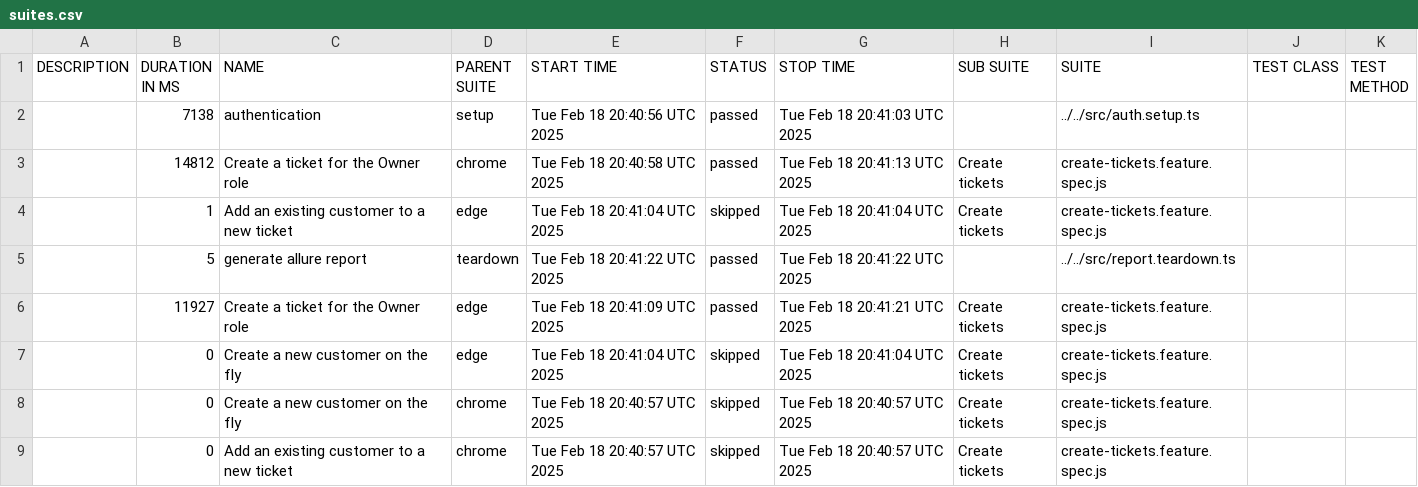
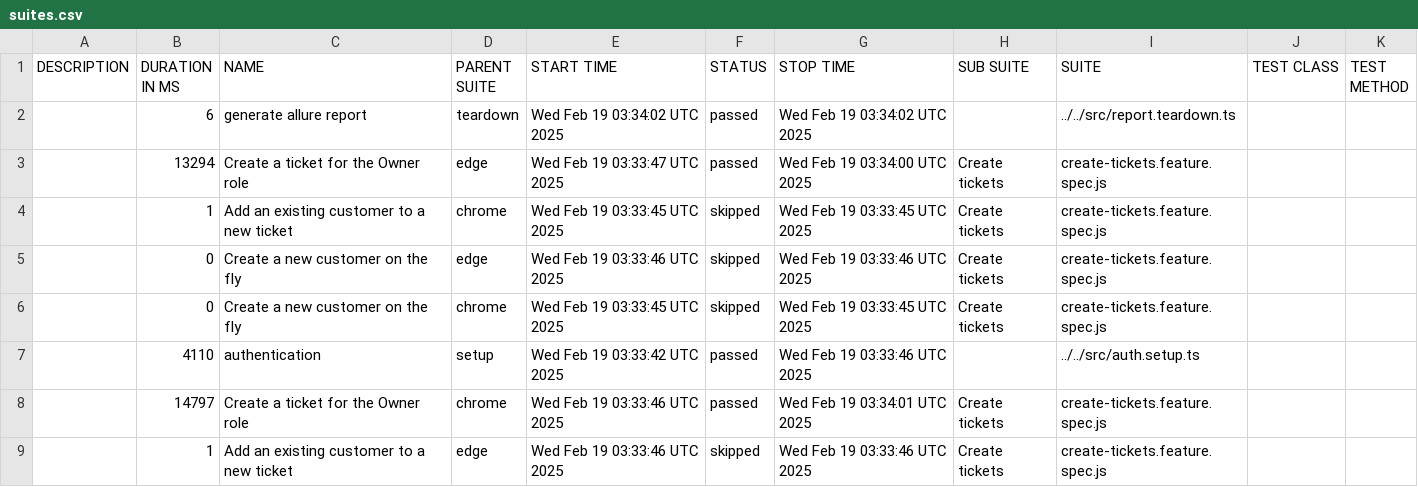
Before and after one commit to thuyen2908/report-pos-web, a CSV file: data/suites.csv, drawn as a sheet.

```diff
--- a/data/suites.csv
+++ b/data/suites.csv
@@ -1,9 +1,9 @@
 "DESCRIPTION","DURATION IN MS","NAME","PARENT SUITE","START TIME","STATUS","STOP TIME","SUB SUITE","SUITE","TEST CLASS","TEST METHOD"
-"","7138","authentication","setup","Tue Feb 18 20:40:56 UTC 2025","passed","Tue Feb 18 20:41:03 UTC 2025","","../../src/auth.setup.ts","",""
-"","14812","Create a ticket for the Owner role","chrome","Tue Feb 18 20:40:58 UTC 2025","passed","Tue Feb 18 20:41:13 UTC 2025","Create tickets","create-tickets.feature.spec.js","",""
-"","1","Add an existing customer to a new ticket","edge","Tue Feb 18 20:41:04 UTC 2025","skipped","Tue Feb 18 20:41:04 UTC 2025","Create tickets","create-tickets.feature.spec.js","",""
-"","5","generate allure report","teardown","Tue Feb 18 20:41:22 UTC 2025","passed","Tue Feb 18 20:41:22 UTC 2025","","../../src/report.teardown.ts","",""
-"","11927","Create a ticket for the Owner role","edge","Tue Feb 18 20:41:09 UTC 2025","passed","Tue Feb 18 20:41:21 UTC 2025","Create tickets","create-tickets.feature.spec.js","",""
-"","0","Create a new customer on the fly","edge","Tue Feb 18 20:41:04 UTC 2025","skipped","Tue Feb 18 20:41:04 UTC 2025","Create tickets","create-tickets.feature.spec.js","",""
-"","0","Create a new customer on the fly","chrome","Tue Feb 18 20:40:57 UTC 2025","skipped","Tue Feb 18 20:40:57 UTC 2025","Create tickets","create-tickets.feature.spec.js","",""
-"","0","Add an existing customer to a new ticket","chrome","Tue Feb 18 20:40:57 UTC 2025","skipped","Tue Feb 18 20:40:57 UTC 2025","Create tickets","create-tickets.feature.spec.js","",""
+"","6","generate allure report","teardown","Wed Feb 19 03:34:02 UTC 2025","passed","Wed Feb 19 03:34:02 UTC 2025","","../../src/report.teardown.ts","",""
+"","13294","Create a ticket for the Owner role","edge","Wed Feb 19 03:33:47 UTC 2025","passed","Wed Feb 19 03:34:00 UTC 2025","Create tickets","create-tickets.feature.spec.js","",""
+"","1","Add an existing customer to a new ticket","chrome","Wed Feb 19 03:33:45 UTC 2025","skipped","Wed Feb 19 03:33:45 UTC 2025","Create tickets","create-tickets.feature.spec.js","",""
+"","0","Create a new customer on the fly","edge","Wed Feb 19 03:33:46 UTC 2025","skipped","Wed Feb 19 03:33:46 UTC 2025","Create tickets","create-tickets.feature.spec.js","",""
+"","0","Create a new customer on the fly","chrome","Wed Feb 19 03:33:45 UTC 2025","skipped","Wed Feb 19 03:33:45 UTC 2025","Create tickets","create-tickets.feature.spec.js","",""
+"","4110","authentication","setup","Wed Feb 19 03:33:42 UTC 2025","passed","Wed Feb 19 03:33:46 UTC 2025","","../../src/auth.setup.ts","",""
+"","14797","Create a ticket for the Owner role","chrome","Wed Feb 19 03:33:46 UTC 2025","passed","Wed Feb 19 03:34:01 UTC 2025","Create tickets","create-tickets.feature.spec.js","",""
+"","1","Add an existing customer to a new ticket","edge","Wed Feb 19 03:33:46 UTC 2025","skipped","Wed Feb 19 03:33:46 UTC 2025","Create tickets","create-tickets.feature.spec.js","",""
```
Also changed, not shown: 42 other files.
